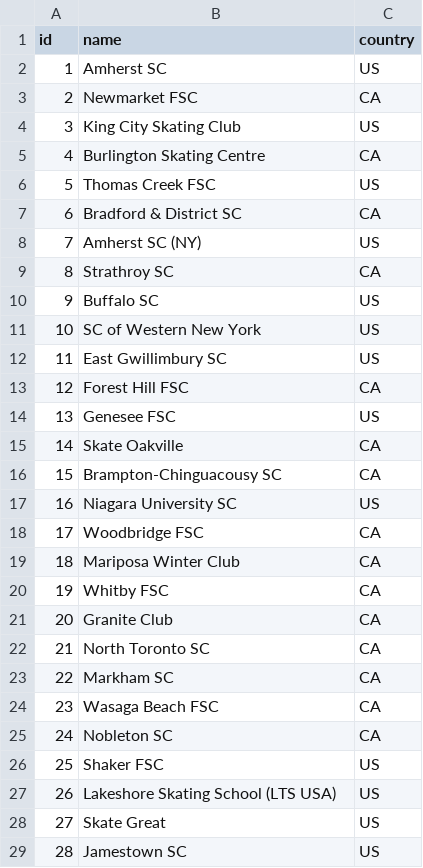
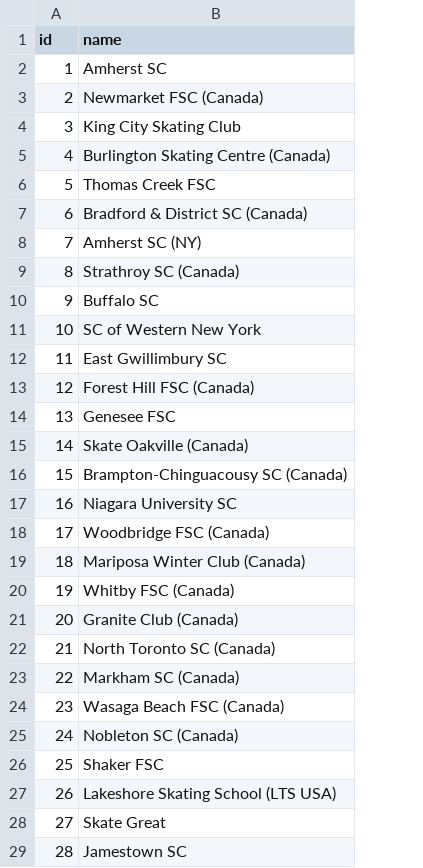
Before and after one commit to scwny/skate-results, a CSV file: ScheduleConversion/clubs.csv, drawn as a sheet; only a part is shown; the diff covers the shown part only; the diff names each change by its address in the sheet, - before the commit and + after, or states it on an @@ line.

```diff
--- a/ScheduleConversion/clubs.csv
+++ b/ScheduleConversion/clubs.csv
-column C (country), rows 2-29: US | CA | US | CA | US | CA | US | CA | US | US | US | CA | US | CA | CA | US | CA | CA | CA | CA | CA | CA | CA | CA | US | US | US | US
-B3 (name): Newmarket FSC
+B3 (name): Newmarket FSC (Canada)
-B5 (name): Burlington Skating Centre
+B5 (name): Burlington Skating Centre (Canada)
-B7 (name): Bradford & District SC
+B7 (name): Bradford & District SC (Canada)
-B9 (name): Strathroy SC
+B9 (name): Strathroy SC (Canada)
-B13 (name): Forest Hill FSC
+B13 (name): Forest Hill FSC (Canada)
-B15 (name): Skate Oakville
+B15 (name): Skate Oakville (Canada)
-B16 (name): Brampton-Chinguacousy SC
+B16 (name): Brampton-Chinguacousy SC (Canada)
-B18 (name): Woodbridge FSC
+B18 (name): Woodbridge FSC (Canada)
-B19 (name): Mariposa Winter Club
+B19 (name): Mariposa Winter Club (Canada)
-B20 (name): Whitby FSC
+B20 (name): Whitby FSC (Canada)
-B21 (name): Granite Club
+B21 (name): Granite Club (Canada)
-B22 (name): North Toronto SC
+B22 (name): North Toronto SC (Canada)
-B23 (name): Markham SC
+B23 (name): Markham SC (Canada)
-B24 (name): Wasaga Beach FSC
+B24 (name): Wasaga Beach FSC (Canada)
-B25 (name): Nobleton SC
+B25 (name): Nobleton SC (Canada)
```
Also changed, not shown: 1 edited cell elsewhere in this file, ScheduleConversion/events.csv, ScheduleConversion/scheduled_skaters.csv, 8 other files.
